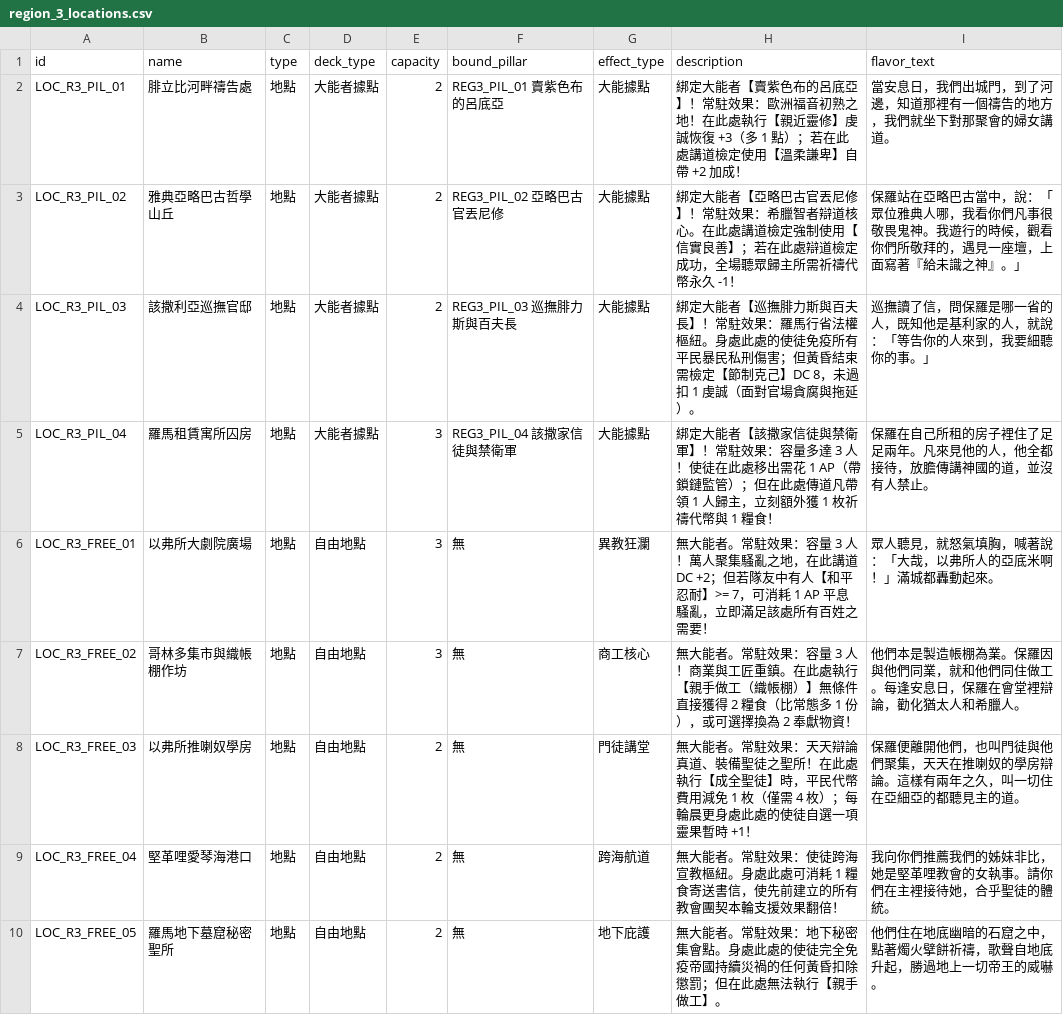
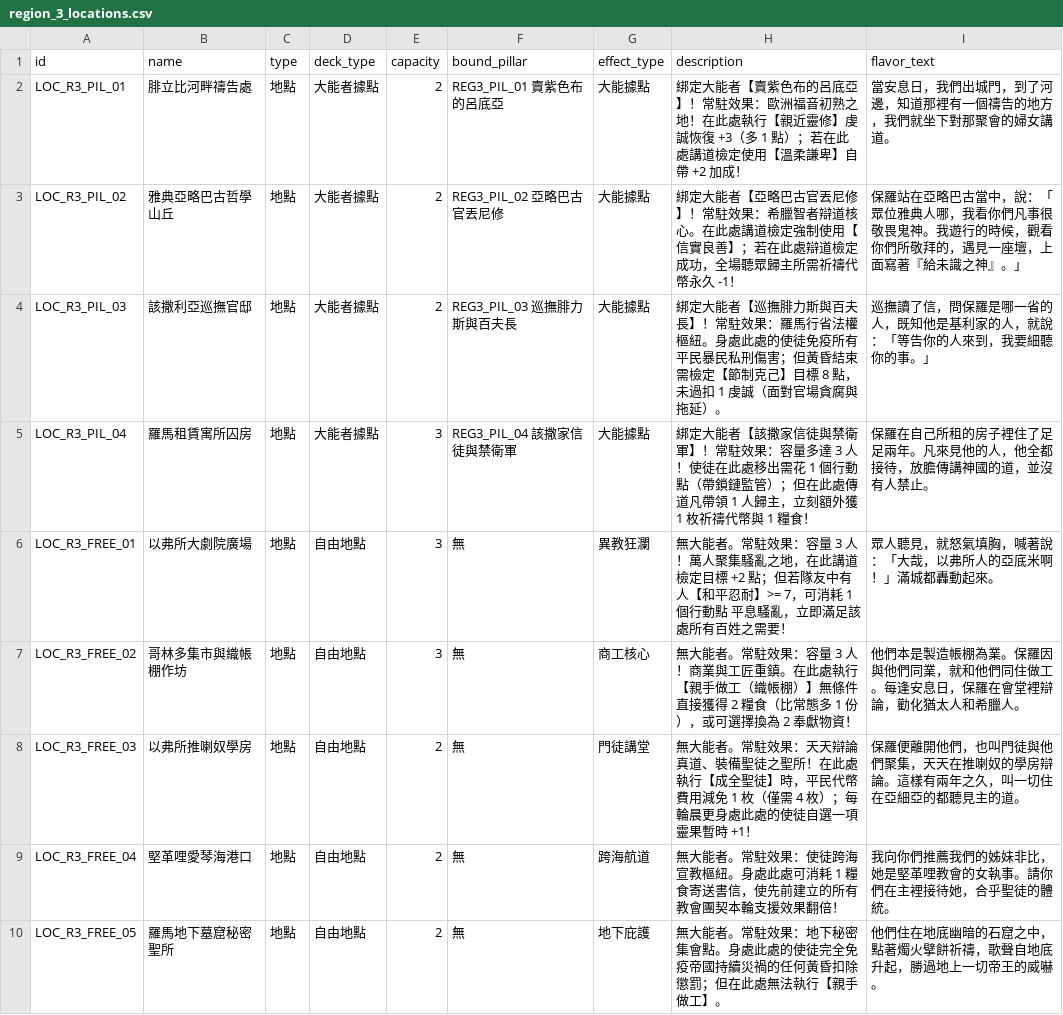
Before and after one commit to liawgr/Apostles-BoardGame, a CSV file: data/decks/region_3_locations.csv, drawn as a sheet.

```diff
--- a/data/decks/region_3_locations.csv
+++ b/data/decks/region_3_locations.csv
@@ -3,5 +3,5 @@ LOC_R3_PIL_01,腓立比河畔禱告處,地點,大能者據點,2,REG3_PIL_01 賣
 LOC_R3_PIL_02,雅典亞略巴古哲學山丘,地點,大能者據點,2,REG3_PIL_02 亞略巴古官丟尼修,大能據點,綁定大能者【亞略巴古官丟尼修】！常駐效果：希臘智者辯道核心。在此處講道檢定強制使用【信實良善】；若在此處辯道檢定成功，全場聽眾歸主所需祈禱代幣永久 -1！,保羅站在亞略巴古當中，說：「眾位雅典人哪，我看你們凡事很敬畏鬼神。我遊行的時候，觀看你們所敬拜的，遇見一座壇，上面寫著『給未識之神』。」
-LOC_R3_PIL_03,該撒利亞巡撫官邸,地點,大能者據點,2,REG3_PIL_03 巡撫腓力斯與百夫長,大能據點,綁定大能者【巡撫腓力斯與百夫長】！常駐效果：羅馬行省法權樞紐。身處此處的使徒免疫所有平民暴民私刑傷害；但黃昏結束需檢定【節制克己】DC 8，未過扣 1 虔誠（面對官場貪腐與拖延）。,巡撫讀了信，問保羅是哪一省的人，既知他是基利家的人，就說：「等告你的人來到，我要細聽你的事。」
-LOC_R3_PIL_04,羅馬租賃寓所囚房,地點,大能者據點,3,REG3_PIL_04 該撒家信徒與禁衛軍,大能據點,綁定大能者【該撒家信徒與禁衛軍】！常駐效果：容量多達 3 人！使徒在此處移出需花 1 AP（帶鎖鏈監管）；但在此處傳道凡帶領 1 人歸主，立刻額外獲 1 枚祈禱代幣與 1 糧食！,保羅在自己所租的房子裡住了足足兩年。凡來見他的人，他全都接待，放膽傳講神國的道，並沒有人禁止。
-LOC_R3_FREE_01,以弗所大劇院廣場,地點,自由地點,3,無,異教狂瀾,無大能者。常駐效果：容量 3 人！萬人聚集騷亂之地，在此講道 DC +2；但若隊友中有人【和平忍耐】>= 7，可消耗 1 AP 平息騷亂，立即滿足該處所有百姓之需要！,眾人聽見，就怒氣填胸，喊著說：「大哉，以弗所人的亞底米啊！」滿城都轟動起來。
+LOC_R3_PIL_03,該撒利亞巡撫官邸,地點,大能者據點,2,REG3_PIL_03 巡撫腓力斯與百夫長,大能據點,綁定大能者【巡撫腓力斯與百夫長】！常駐效果：羅馬行省法權樞紐。身處此處的使徒免疫所有平民暴民私刑傷害；但黃昏結束需檢定【節制克己】目標 8 點，未過扣 1 虔誠（面對官場貪腐與拖延）。,巡撫讀了信，問保羅是哪一省的人，既知他是基利家的人，就說：「等告你的人來到，我要細聽你的事。」
+LOC_R3_PIL_04,羅馬租賃寓所囚房,地點,大能者據點,3,REG3_PIL_04 該撒家信徒與禁衛軍,大能據點,綁定大能者【該撒家信徒與禁衛軍】！常駐效果：容量多達 3 人！使徒在此處移出需花 1 個行動點（帶鎖鏈監管）；但在此處傳道凡帶領 1 人歸主，立刻額外獲 1 枚祈禱代幣與 1 糧食！,保羅在自己所租的房子裡住了足足兩年。凡來見他的人，他全都接待，放膽傳講神國的道，並沒有人禁止。
+LOC_R3_FREE_01,以弗所大劇院廣場,地點,自由地點,3,無,異教狂瀾,無大能者。常駐效果：容量 3 人！萬人聚集騷亂之地，在此講道 檢定目標 +2 點；但若隊友中有人【和平忍耐】>= 7，可消耗 1 個行動點 平息騷亂，立即滿足該處所有百姓之需要！,眾人聽見，就怒氣填胸，喊著說：「大哉，以弗所人的亞底米啊！」滿城都轟動起來。
 LOC_R3_FREE_02,哥林多集市與織帳棚作坊,地點,自由地點,3,無,商工核心,無大能者。常駐效果：容量 3 人！商業與工匠重鎮。在此處執行【親手做工（織帳棚）】無條件直接獲得 2 糧食（比常態多 1 份），或可選擇換為 2 奉獻物資！,他們本是製造帳棚為業。保羅因與他們同業，就和他們同住做工。每逢安息日，保羅在會堂裡辯論，勸化猶太人和希臘人。
```
Also changed, not shown: data/cards.csv, data/decks/journey_deck.csv, 17 other files.
